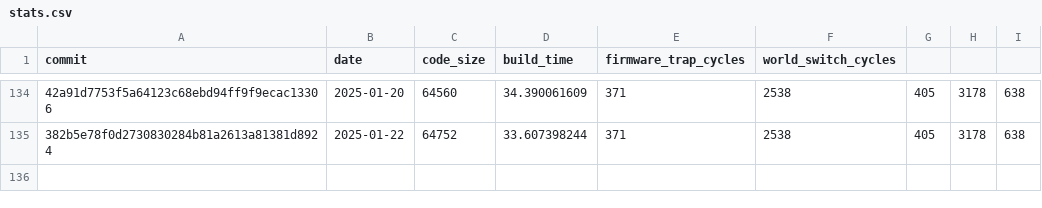
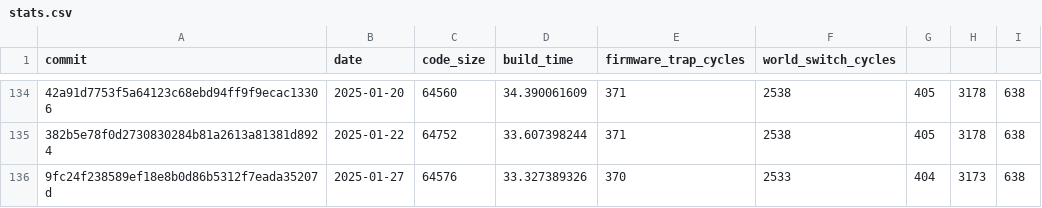
Before and after one commit to CharlyCst/miralis-commit-stats, a CSV file: stats.csv, drawn as a sheet; only a part is shown, gaps mark what is left out; the diff names each change by its address in the sheet, - before the commit and + after, or states it on an @@ line.

Commit message:
[Automated] push stats from Miralis CI

```diff
--- a/stats.csv
+++ b/stats.csv
+row 136: 9fc24f238589ef18e8b0d86b5312f7eada35207d | 2025-01-27 | 64576 | 33.327389326 | 370 | 2533 | 404 | 3173 | 638
```
